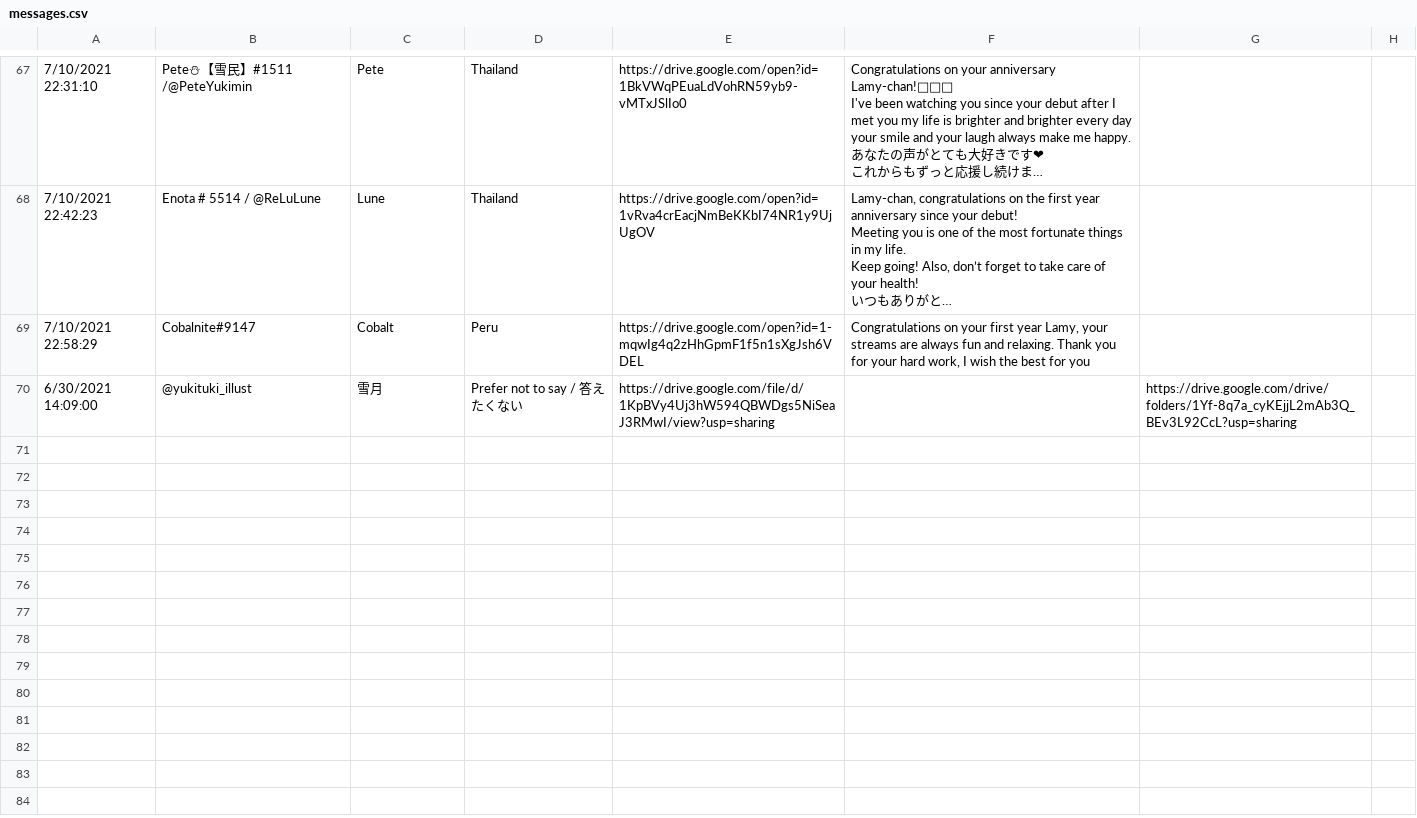
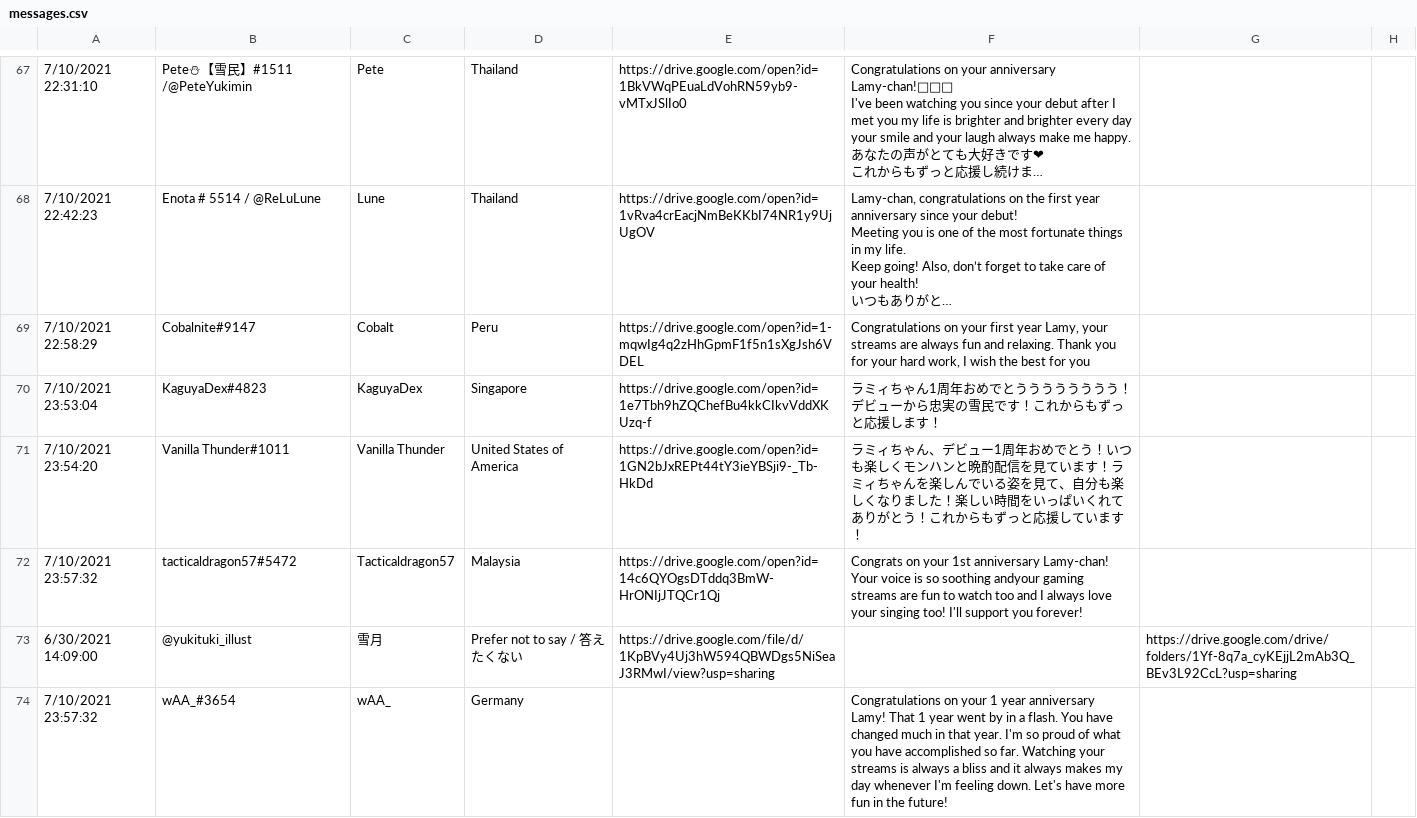
Before and after one commit to vtange/messages-page, a CSV file: src/messages.csv, drawn as a sheet; only a part is shown, gaps mark what is left out; long unchanged cells end in …; the diff names each change by its address in the sheet, - before the commit and + after, or states it on an @@ line.

```diff
--- a/src/messages.csv
+++ b/src/messages.csv
+row 70: 7/10/2021 23:53:04 | KaguyaDex#4823 | KaguyaDex | Singapore | https://drive.google.com/open?id=1e7Tbh9hZQChefBu4kkCIkvVddXKUzq-f | ラミィちゃん1周年おめでとうううううううう！デビューから忠実の雪民です！これからもずっと応援します！
+row 71: 7/10/2021 23:54:20 | Vanilla Thunder#1011 | Vanilla Thunder | United States of America | https://drive.google.com/open?id=1GN2bJxREPt44tY3ieYBSji9-_Tb-HkDd | ラミィちゃん、デビュー1周年おめでとう！いつも楽しくモンハンと晩酌配信を見ています！ラミィちゃんを楽しんでいる姿を見て、自分も楽しくなりました！楽しい時間をいっぱいくれてありがとう！これからもずっと応援しています！
+row 72: 7/10/2021 23:57:32 | tacticaldragon57#5472 | Tacticaldragon57 | Malaysia | https://drive.google.com/open?id=14c6QYOgsDTddq3BmW-HrONIjJTQCr1Qj | Congrats on your 1st anniversary Lamy-chan! Your voice is so soothing andyour gaming streams are fun to watch too and I always love your singing too! I'll support you forever!
+row 74: 7/10/2021 23:57:32 | wAA_#3654 | wAA_ | Germany |  | Congratulations on your 1 year anniversary Lamy! That 1 year went by in a flash. You have changed much in that year. I'm so proud of what you have accomplished so far. Watching your streams is always a bliss and it always makes my day whenever I'm feeling down. Let's have more fun in the future!
```
Also changed, not shown: 9 other files.
